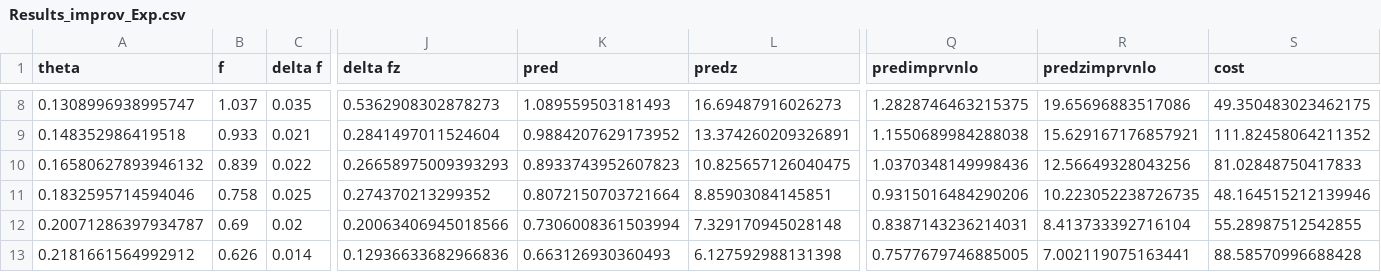
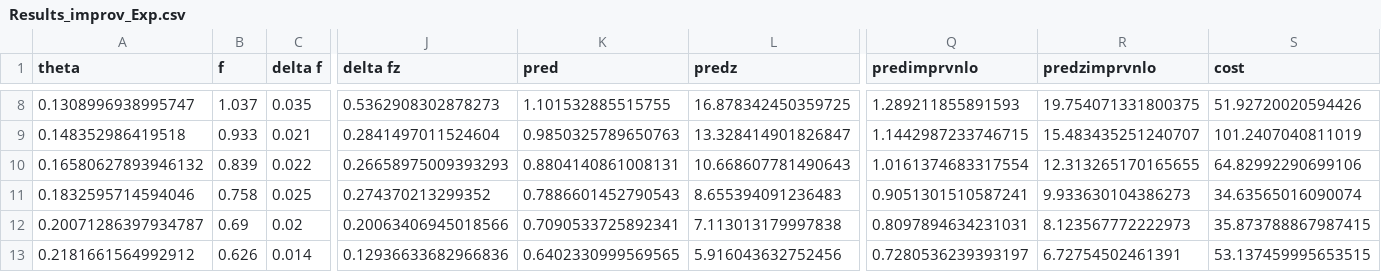
Before and after one commit to yuxunguo/EECDIFF, a CSV file: Output/Results_improv_Exp.csv, drawn as a sheet; only a part is shown, gaps mark what is left out; the diff covers the shown part only; the diff names each change by its address in the sheet, - before the commit and + after, or states it on an @@ line.

```diff
--- a/Output/Results_improv_Exp.csv
+++ b/Output/Results_improv_Exp.csv
-K8 (pred): 1.089559503181493
+K8 (pred): 1.101532885515755
-L8 (predz): 16.69487916026273
+L8 (predz): 16.878342450359725
-Q8 (predimprvnlo): 1.2828746463215375
+Q8 (predimprvnlo): 1.289211855891593
-R8 (predzimprvnlo): 19.65696883517086
+R8 (predzimprvnlo): 19.754071331800375
-S8 (cost): 49.350483023462175
+S8 (cost): 51.92720020594426
-K9 (pred): 0.9884207629173952
+K9 (pred): 0.9850325789650763
-L9 (predz): 13.374260209326891
+L9 (predz): 13.328414901826847
-Q9 (predimprvnlo): 1.1550689984288038
+Q9 (predimprvnlo): 1.1442987233746715
-R9 (predzimprvnlo): 15.629167176857921
+R9 (predzimprvnlo): 15.483435251240707
-S9 (cost): 111.82458064211352
+S9 (cost): 101.2407040811019
-K10 (pred): 0.8933743952607823
+K10 (pred): 0.8804140861008131
-L10 (predz): 10.825657126040475
+L10 (predz): 10.668607781490643
-Q10 (predimprvnlo): 1.0370348149998436
+Q10 (predimprvnlo): 1.0161374683317554
-R10 (predzimprvnlo): 12.56649328043256
+R10 (predzimprvnlo): 12.313265170165655
-S10 (cost): 81.02848750417833
+S10 (cost): 64.82992290699106
-K11 (pred): 0.8072150703721664
+K11 (pred): 0.7886601452790543
-L11 (predz): 8.85903084145851
+L11 (predz): 8.655394091236483
-Q11 (predimprvnlo): 0.9315016484290206
+Q11 (predimprvnlo): 0.9051301510587241
-R11 (predzimprvnlo): 10.223052238726735
+R11 (predzimprvnlo): 9.933630104386273
-S11 (cost): 48.164515212139946
+S11 (cost): 34.63565016090074
-K12 (pred): 0.7306008361503994
+K12 (pred): 0.7090533725892341
-L12 (predz): 7.329170945028148
+L12 (predz): 7.113013179997838
-Q12 (predimprvnlo): 0.8387143236214031
+Q12 (predimprvnlo): 0.8097894634231031
-R12 (predzimprvnlo): 8.413733392716104
+R12 (predzimprvnlo): 8.123567772222973
-S12 (cost): 55.28987512542855
+S12 (cost): 35.873788867987415
-K13 (pred): 0.663126930360493
+K13 (pred): 0.6402330999569565
-L13 (predz): 6.127592988131398
+L13 (predz): 5.916043632752456
-Q13 (predimprvnlo): 0.7577679746885005
+Q13 (predimprvnlo): 0.7280536239393197
-R13 (predzimprvnlo): 7.002119075163441
+R13 (predzimprvnlo): 6.72754502461391
-S13 (cost): 88.58570996688428
+S13 (cost): 53.137459995653515
```
Also changed, not shown: 130 edited cells elsewhere in this file, Output/Results_improv_Exp2.csv, Output/Results_improv_Sim.csv, 7 other files.
